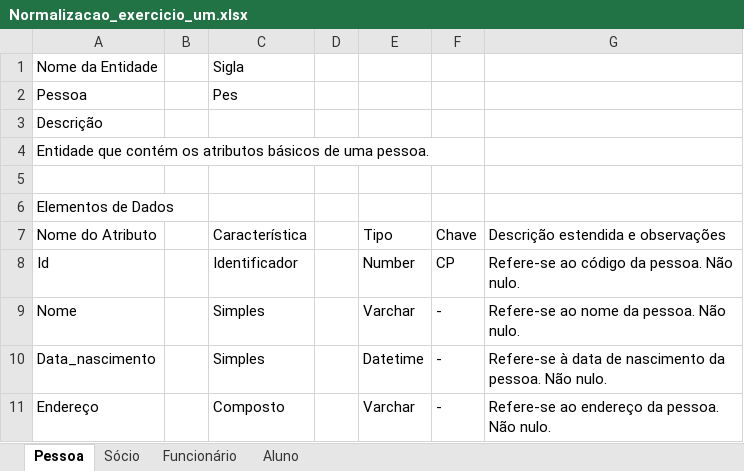
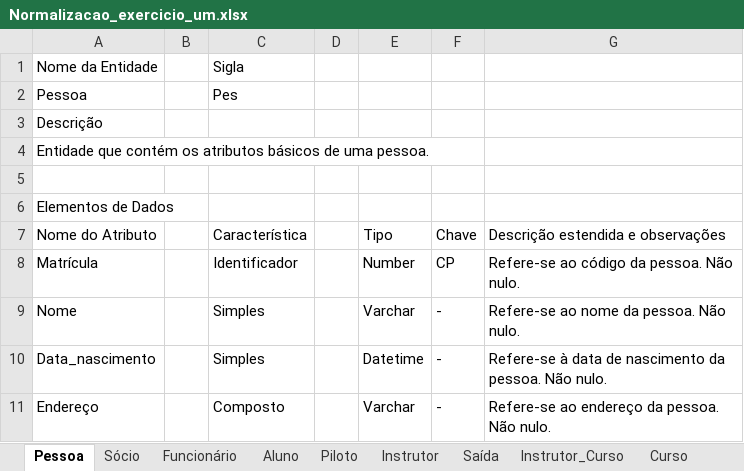
Before and after one commit to pedroarthuralvesdeoliveira/Banco-de-Dados-II, an Excel workbook: Segundo Semestre/Aula_08-11/Normalizacao_exercicio_um.xlsx, sheet Pessoa, drawn as a sheet; values as stored, in another font and other column widths than the file's, no borders; the diff names each change by its address in the sheet, - before the commit and + after, or states it on an @@ line.

```diff
--- a/Segundo Semestre/Aula_08-11/Normalizacao_exercicio_um.xlsx (sheet Pessoa)
+++ b/Segundo Semestre/Aula_08-11/Normalizacao_exercicio_um.xlsx (sheet Pessoa)
+sheet tab: Piloto
+sheet tab: Instrutor
+sheet tab: Saída
+sheet tab: Instrutor_Curso
+sheet tab: Curso
-A8: Id
+A8: Matrícula
```
Also changed, not shown: sheet Aluno, sheet Funcionário, sheet Sócio, other sheet tabs, 1 other file.
